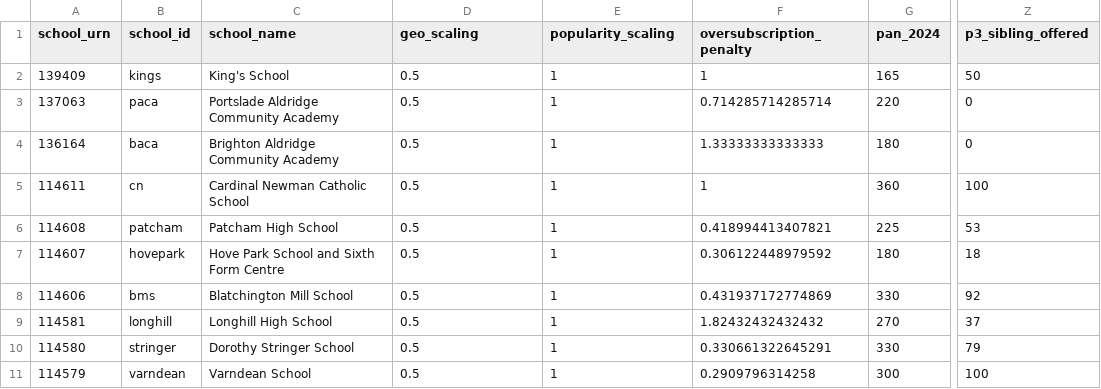
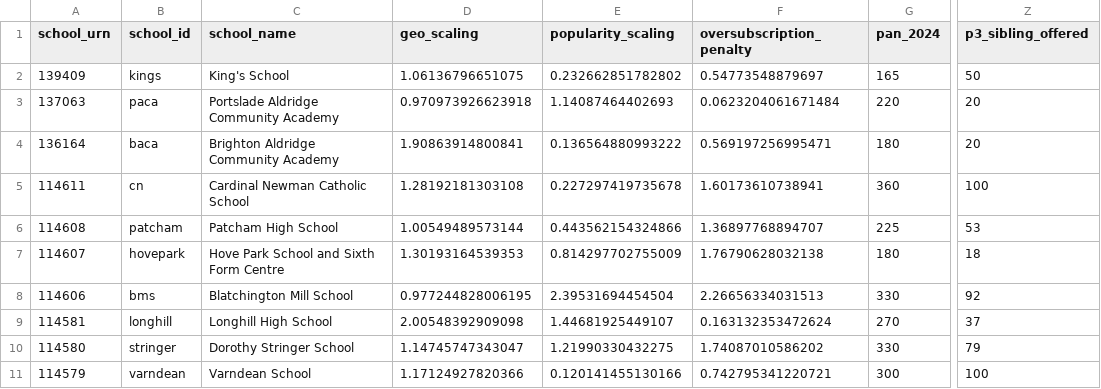
Before and after one commit to mrmonkington/catchulator, a CSV file: secondary_admissions_actuals_2425.csv, drawn as a sheet; only a part is shown, gaps mark what is left out; the diff names each change by its address in the sheet, - before the commit and + after, or states it on an @@ line.

Commit message:
feat: popyear and panyear options so you can experiment; new annealed params which are a reasonably good fit; chance calcs

```diff
--- a/secondary_admissions_actuals_2425.csv
+++ b/secondary_admissions_actuals_2425.csv
-D2 (geo_scaling): 0.5
+D2 (geo_scaling): 1.06136796651075
-E2 (popularity_scaling): 1
+E2 (popularity_scaling): 0.232662851782802
-F2 (oversubscription_penalty): 1
+F2 (oversubscription_penalty): 0.54773548879697
-D3 (geo_scaling): 0.5
+D3 (geo_scaling): 0.970973926623918
-E3 (popularity_scaling): 1
+E3 (popularity_scaling): 1.14087464402693
-F3 (oversubscription_penalty): 0.714285714285714
+F3 (oversubscription_penalty): 0.0623204061671484
-Z3:Z4 (p3_sibling_offered): 0
+Z3:Z4 (p3_sibling_offered): 20
-D4 (geo_scaling): 0.5
+D4 (geo_scaling): 1.90863914800841
-E4 (popularity_scaling): 1
+E4 (popularity_scaling): 0.136564880993222
-F4 (oversubscription_penalty): 1.33333333333333
+F4 (oversubscription_penalty): 0.569197256995471
-D5 (geo_scaling): 0.5
+D5 (geo_scaling): 1.28192181303108
-E5 (popularity_scaling): 1
+E5 (popularity_scaling): 0.227297419735678
-F5 (oversubscription_penalty): 1
+F5 (oversubscription_penalty): 1.60173610738941
-D6 (geo_scaling): 0.5
+D6 (geo_scaling): 1.00549489573144
-E6 (popularity_scaling): 1
+E6 (popularity_scaling): 0.443562154324866
-F6 (oversubscription_penalty): 0.418994413407821
+F6 (oversubscription_penalty): 1.36897768894707
-D7 (geo_scaling): 0.5
+D7 (geo_scaling): 1.30193164539353
-E7 (popularity_scaling): 1
+E7 (popularity_scaling): 0.814297702755009
-F7 (oversubscription_penalty): 0.306122448979592
+F7 (oversubscription_penalty): 1.76790628032138
-D8 (geo_scaling): 0.5
+D8 (geo_scaling): 0.977244828006195
-E8 (popularity_scaling): 1
+E8 (popularity_scaling): 2.39531694454504
-F8 (oversubscription_penalty): 0.431937172774869
+F8 (oversubscription_penalty): 2.26656334031513
-D9 (geo_scaling): 0.5
+D9 (geo_scaling): 2.00548392909098
-E9 (popularity_scaling): 1
+E9 (popularity_scaling): 1.44681925449107
-F9 (oversubscription_penalty): 1.82432432432432
+F9 (oversubscription_penalty): 0.163132353472624
-D10 (geo_scaling): 0.5
+D10 (geo_scaling): 1.14745747343047
-E10 (popularity_scaling): 1
+E10 (popularity_scaling): 1.21990330432275
-F10 (oversubscription_penalty): 0.330661322645291
+F10 (oversubscription_penalty): 1.74087010586202
-D11 (geo_scaling): 0.5
+D11 (geo_scaling): 1.17124927820366
-E11 (popularity_scaling): 1
+E11 (popularity_scaling): 0.120141455130166
-F11 (oversubscription_penalty): 0.2909796314258
+F11 (oversubscription_penalty): 0.742795341220721
```
Also changed, not shown: 1 other file.
